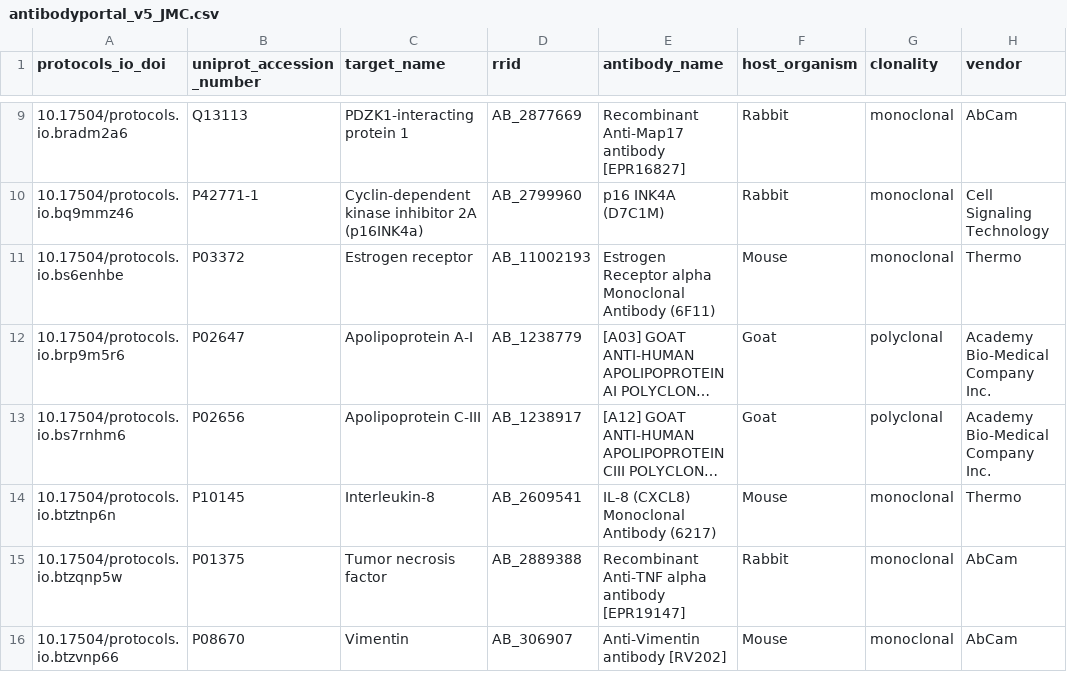
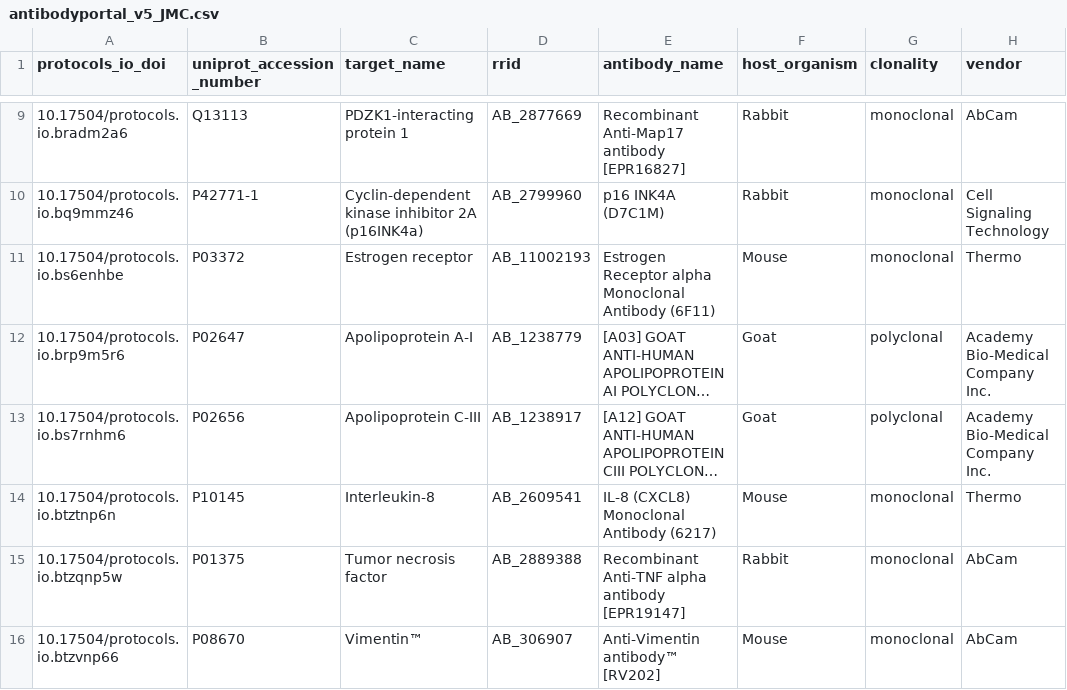
Before and after one commit to hubmapconsortium/antibody-api, a CSV file: server/manual_test_files/upload_mulriple_with_pdf/Jeannie/antibodyportal_v5_JMC.csv, drawn as a sheet; only a part is shown, gaps mark what is left out; long unchanged cells end in …; the diff names each change by its address in the sheet, - before the commit and + after, or states it on an @@ line.

Commit message:
Added TM character to test file

```diff
--- a/server/manual_test_files/upload_mulriple_with_pdf/Jeannie/antibodyportal_v5_JMC.csv
+++ b/server/manual_test_files/upload_mulriple_with_pdf/Jeannie/antibodyportal_v5_JMC.csv
-C16 (target_name): Vimentin
+C16 (target_name): Vimentin™
-E16 (antibody_name): Anti-Vimentin antibody [RV202]
+E16 (antibody_name): Anti-Vimentin antibody™ [RV202]
```
Also changed, not shown: 1 other file.
